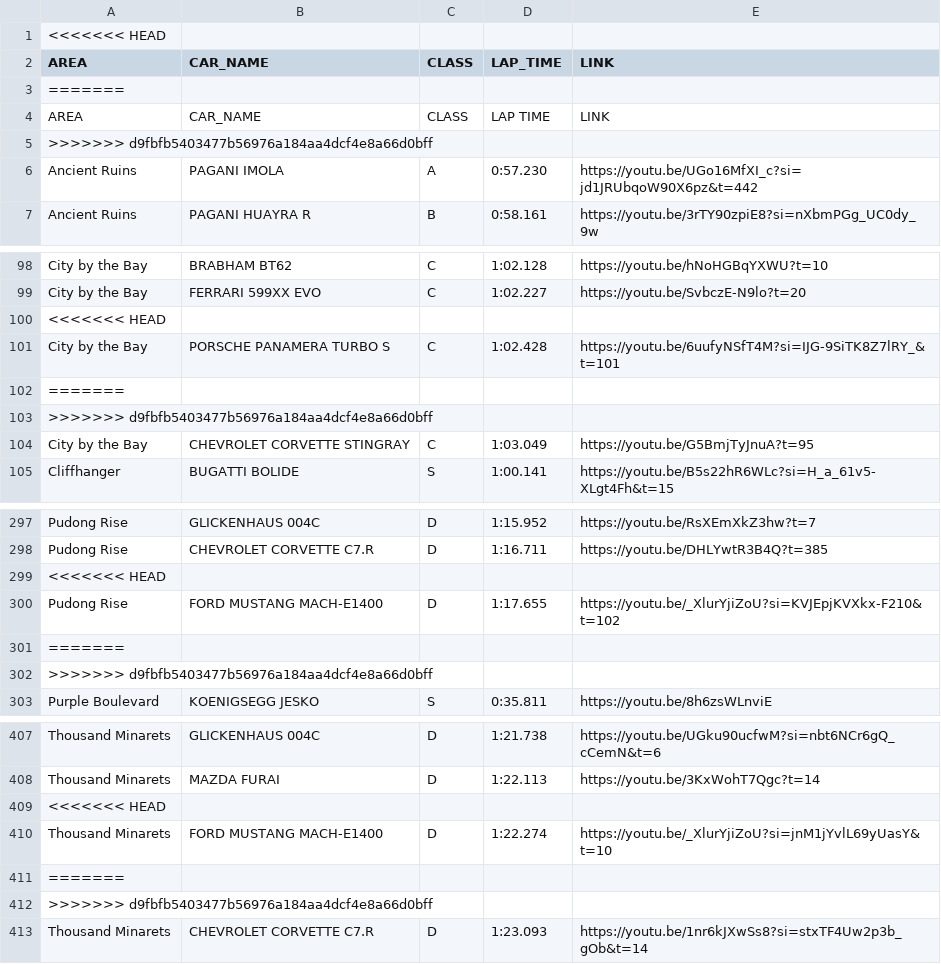
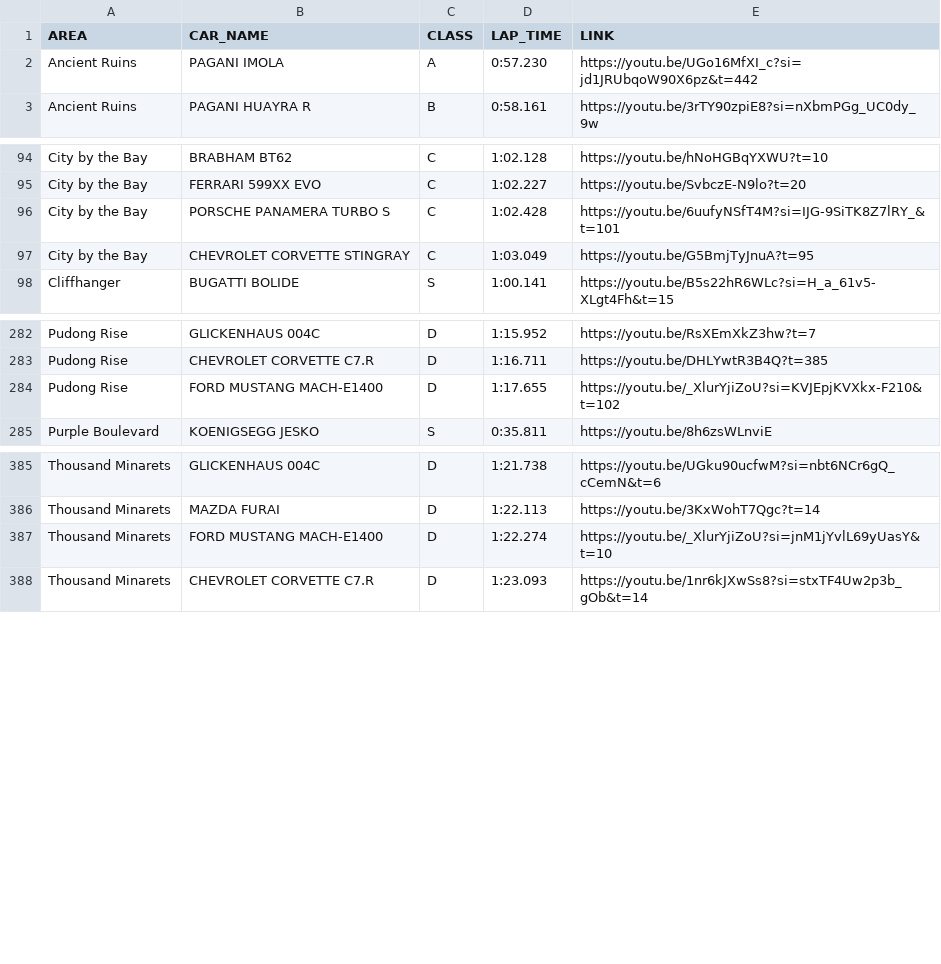
Before and after one commit to Gooraeng/ASL-Assistant, a CSV file: data/Club Clash Database.csv, drawn as a sheet; only a part is shown, gaps mark what is left out; the diff covers the shown part only; the diff names each change by its address in the sheet, - before the commit and + after, or states it on an @@ line.

```diff
--- a/data/Club Clash Database.csv
+++ b/data/Club Clash Database.csv
-row 1: <<<<<<< HEAD
-row 3: =======
-row 4: AREA | CAR_NAME | CLASS | LAP TIME | LINK
-row 5: >>>>>>> d9fbfb5403477b56976a184aa4dcf4e8a66d0bff
-row 100: <<<<<<< HEAD
-row 102: =======
-row 103: >>>>>>> d9fbfb5403477b56976a184aa4dcf4e8a66d0bff
-row 299: <<<<<<< HEAD
-row 301: =======
-row 302: >>>>>>> d9fbfb5403477b56976a184aa4dcf4e8a66d0bff
-row 409: <<<<<<< HEAD
-row 411: =======
-row 412: >>>>>>> d9fbfb5403477b56976a184aa4dcf4e8a66d0bff
```
Also changed, not shown: 15 removed rows elsewhere in this file.
